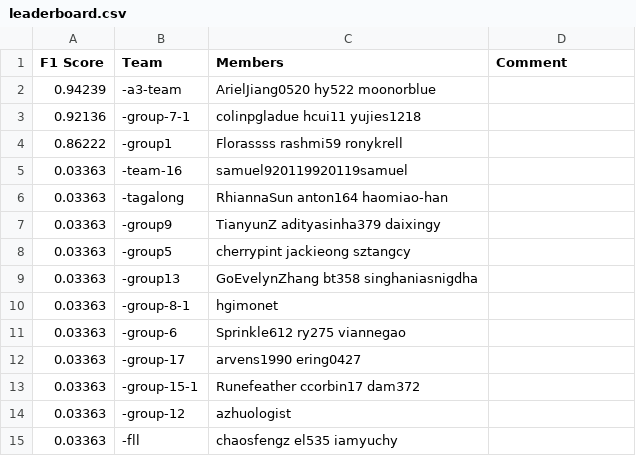
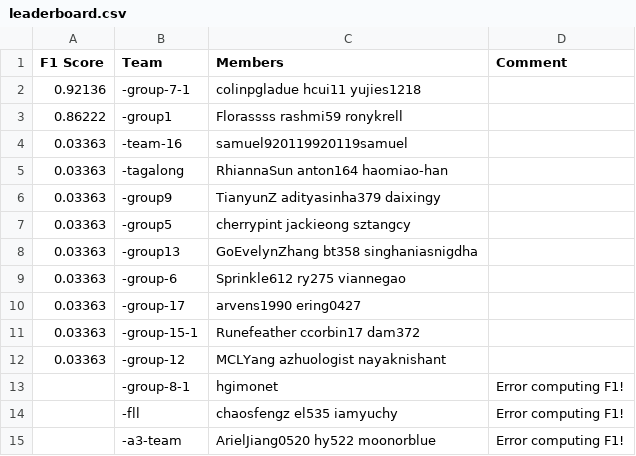
Before and after one commit to cornell-cs5740-21sp/leaderboards, a CSV file: assignment3/leaderboard.csv, drawn as a sheet.

Commit message:
Leaderboard Update

```diff
--- a/assignment3/leaderboard.csv
+++ b/assignment3/leaderboard.csv
@@ -1,3 +1,2 @@
 F1 Score,Team,Members,Comment
-0.94239,-a3-team,ArielJiang0520 hy522 moonorblue,
 0.92136,-group-7-1,colinpgladue hcui11 yujies1218,
@@ -9,3 +8,2 @@ F1 Score,Team,Members,Comment
 0.03363,-group13,GoEvelynZhang bt358 singhaniasnigdha,
-0.03363,-group-8-1,hgimonet,
 0.03363,-group-6,Sprinkle612 ry275 viannegao,
@@ -13,3 +11,5 @@ F1 Score,Team,Members,Comment
 0.03363,-group-15-1,Runefeather ccorbin17 dam372,
-0.03363,-group-12,azhuologist,
-0.03363,-fll,chaosfengz el535 iamyuchy,
+0.03363,-group-12,MCLYang azhuologist nayaknishant,
+,-group-8-1,hgimonet,Error computing F1!
+,-fll,chaosfengz el535 iamyuchy,Error computing F1!
+,-a3-team,ArielJiang0520 hy522 moonorblue,Error computing F1!
```
